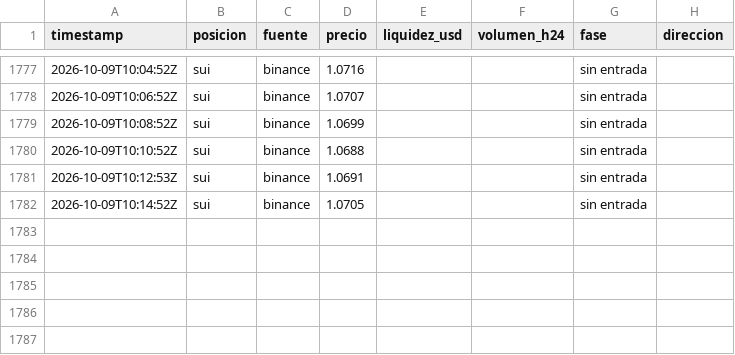
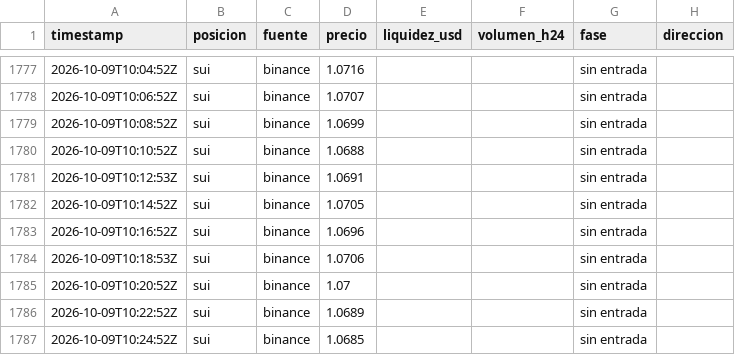
Before and after one commit to StefaNovaliere/controler-activos, a CSV file: history/plan-2026.csv, drawn as a sheet; only a part is shown, gaps mark what is left out; the diff names each change by its address in the sheet, - before the commit and + after, or states it on an @@ line.

```diff
--- a/history/plan-2026.csv
+++ b/history/plan-2026.csv
+row 1783: 2026-10-09T10:16:52Z | sui | binance | 1.0696 |  |  | sin entrada
+row 1784: 2026-10-09T10:18:53Z | sui | binance | 1.0706 |  |  | sin entrada
+row 1785: 2026-10-09T10:20:52Z | sui | binance | 1.07 |  |  | sin entrada
+row 1786: 2026-10-09T10:22:52Z | sui | binance | 1.0689 |  |  | sin entrada
+row 1787: 2026-10-09T10:24:52Z | sui | binance | 1.0685 |  |  | sin entrada
```
Also changed, not shown: history/prices-2026.csv, 2 other files.
